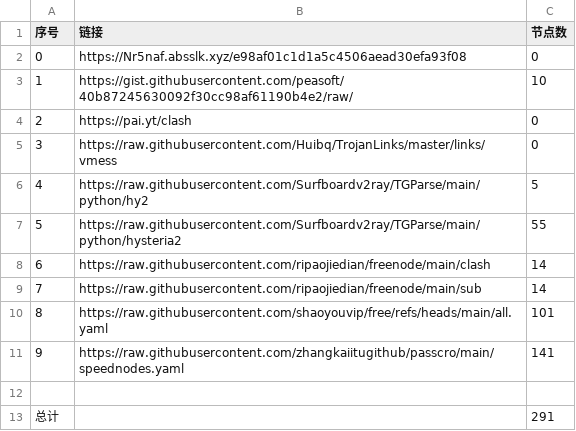
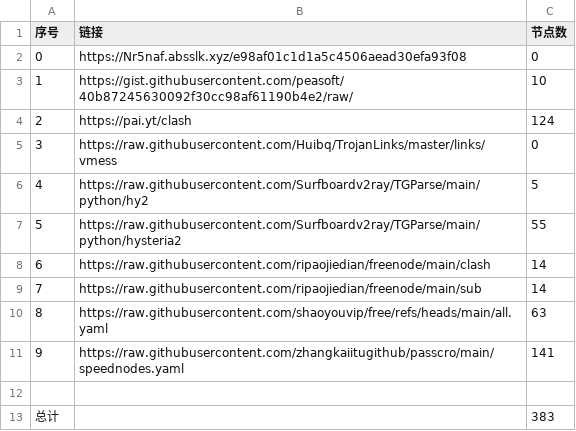
Before and after one commit to lem85930/AutoMergePublicNodes, a CSV file: list_result.csv, drawn as a sheet.

```diff
--- a/list_result.csv
+++ b/list_result.csv
@@ -3,3 +3,3 @@
 1,https://gist.githubusercontent.com/peasoft/40b87245630092f30cc98af61190b4e2/raw/,10
-2,https://pai.yt/clash,0
+2,https://pai.yt/clash,124
 3,https://raw.githubusercontent.com/Huibq/TrojanLinks/master/links/vmess,0
@@ -9,5 +9,5 @@
 7,https://raw.githubusercontent.com/ripaojiedian/freenode/main/sub,14
-8,https://raw.githubusercontent.com/shaoyouvip/free/refs/heads/main/all.yaml,101
+8,https://raw.githubusercontent.com/shaoyouvip/free/refs/heads/main/all.yaml,63
 9,https://raw.githubusercontent.com/zhangkaiitugithub/passcro/main/speednodes.yaml,141
 
-总计,,291
+总计,,383
```
Also changed, not shown: 32 other files.
